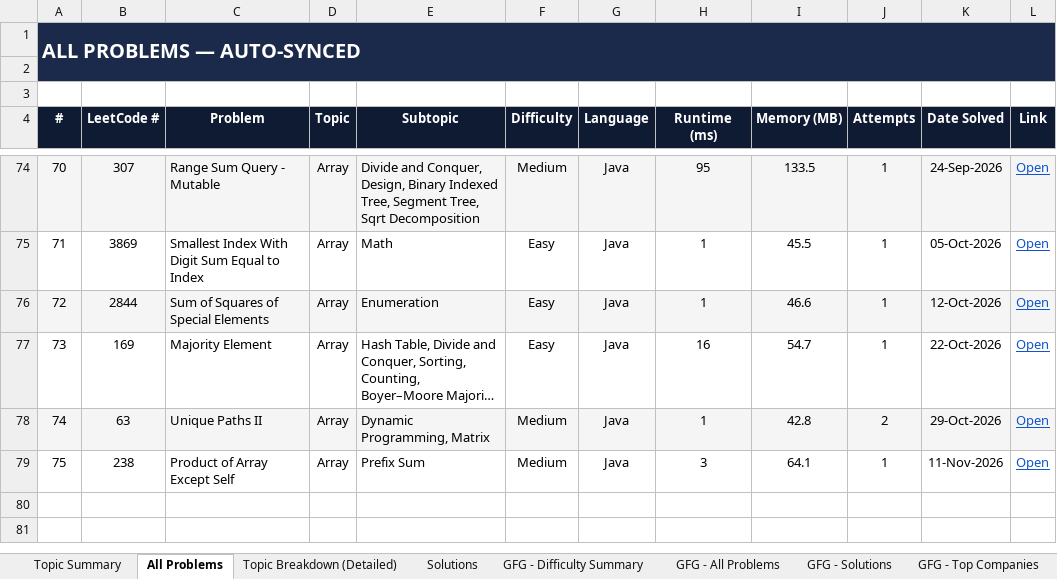
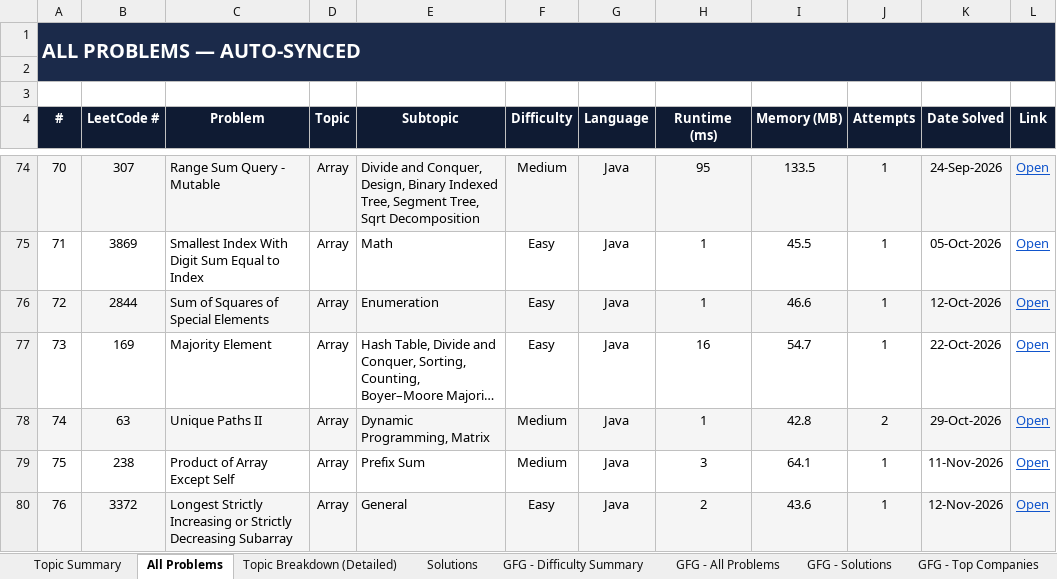
Before and after one commit to jaganathan-v/LeetCode_solutions, an Excel workbook: reports/LeetCode_Analytics.xlsx, sheet All Problems, drawn as a sheet; only a part is shown, gaps mark what is left out; long unchanged cells end in …; values as stored, in another font and other column widths than the file's, no borders; conditional formats not drawn; the diff names each change by its address in the sheet, - before the commit and + after, or states it on an @@ line.

```diff
--- a/reports/LeetCode_Analytics.xlsx (sheet All Problems)
+++ b/reports/LeetCode_Analytics.xlsx (sheet All Problems)
+row 80: 76 | 3372 | Longest Strictly Increasing or Strictly Decreasing Subarray | Array | General | Easy | Java | 2 | 43.6 | 1 | 12-Nov-2026 | Open
```
Also changed, not shown: sheet Solutions, sheet Topic Summary, sheet Topic Breakdown (Detailed), sheet Cross-Platform Summary, 1 other file.
